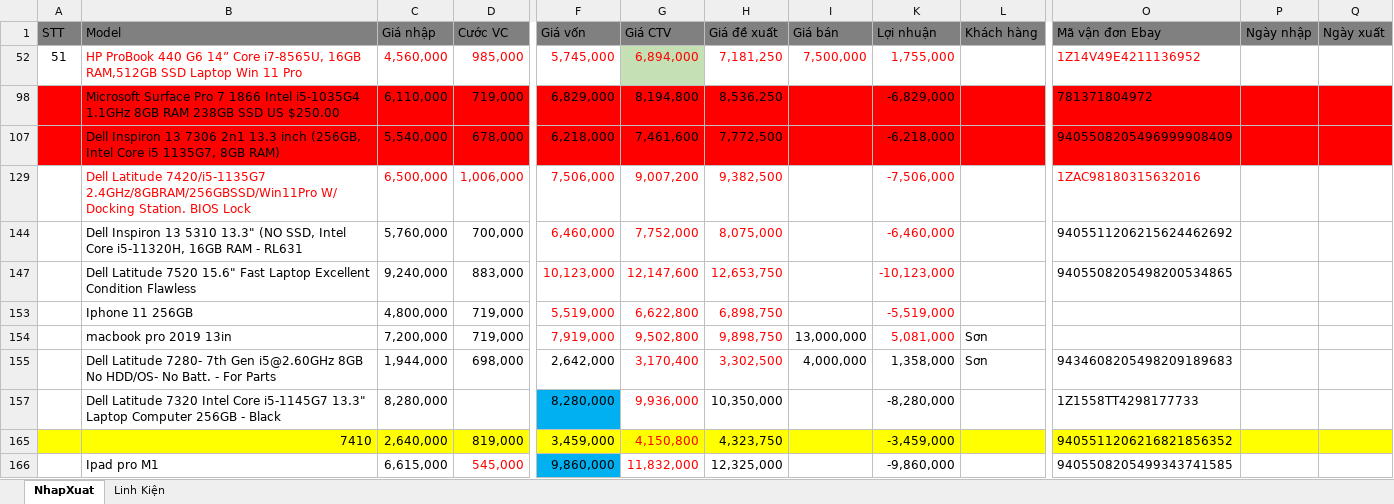
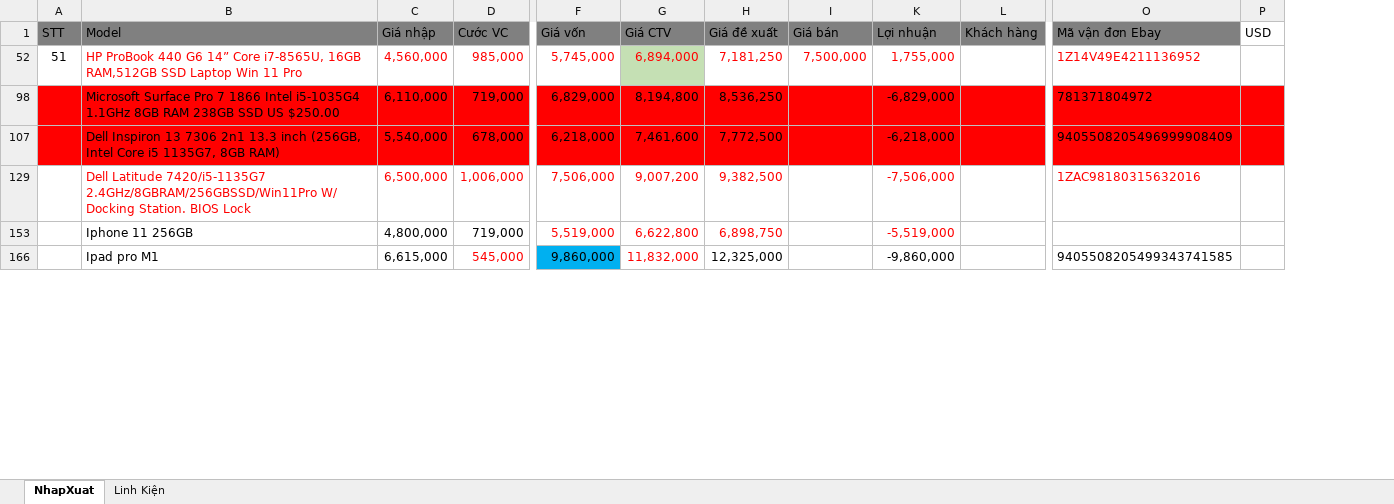
Before and after one commit to anhtuan200794/04.Private, an Excel workbook: TDStore/NhapXuatLaptop.xlsx, sheet NhapXuat, drawn as a sheet; only a part is shown, gaps mark what is left out; values as stored, in another font and other column widths than the file's, no borders; charts and pictures and conditional formats not drawn; removed rows and columns are numbered as before the commit, all else as after; rows hold the shown columns only; the diff covers the shown part only; the diff names each change by its address in the sheet, - before the commit and + after, or states it on an @@ line.

```diff
--- a/TDStore/NhapXuatLaptop.xlsx (sheet NhapXuat)
+++ b/TDStore/NhapXuatLaptop.xlsx (sheet NhapXuat)
-column P (Ngày nhập), empty
-column Q (Ngày xuất), empty
+column P (USD), empty
-row 144:  | Dell Inspiron 13 5310 13.3" (NO SSD, Intel Core i5-11320H, 16GB RAM - RL631 | 5,760,000 | 700,000 | 6,460,000 | 7,752,000 | 8,075,000 |  | -6,460,000 |  | 9405511206215624462692
-row 147:  | Dell Latitude 7520 15.6" Fast Laptop Excellent Condition Flawless | 9,240,000 | 883,000 | 10,123,000 | 12,147,600 | 12,653,750 |  | -10,123,000 |  | 9405508205498200534865
@@ row 154 hidden:  | macbook pro 2019 13in | 7,200,000 | 719,000 | 7,919,000 | 9,502,800 | 9,898,750 | 13,000,000 | 5,081,000 | Sơn @@
@@ row 155 hidden:  | Dell Latitude 7280- 7th Gen i5@2.60GHz 8GB No HDD/OS- No Batt. - For Parts | 1,944,000 | 698,000 | 2,642,000 | 3,170,400 | 3,302,500 | 4,000,000 | 1,358,000 | Sơn | 9434608205498209189683 @@
-row 157:  | Dell Latitude 7320 Intel Core i5-1145G7 13.3" Laptop Computer 256GB - Black | 8,280,000 |  | 8,280,000 | 9,936,000 | 10,350,000 |  | -8,280,000 |  | 1Z1558TT4298177733
-row 165:  | 7410 | 2,640,000 | 819,000 | 3,459,000 | 4,150,800 | 4,323,750 |  | -3,459,000 |  | 9405511206216821856352
```
Also changed, not shown: 16 added rows, 3 removed rows, 4 edited cells and merged cells elsewhere in this sheet, formulas that keep their value, hidden cells, TDStore/Curtis/Tony laptops.xlsx, 1 other file.
